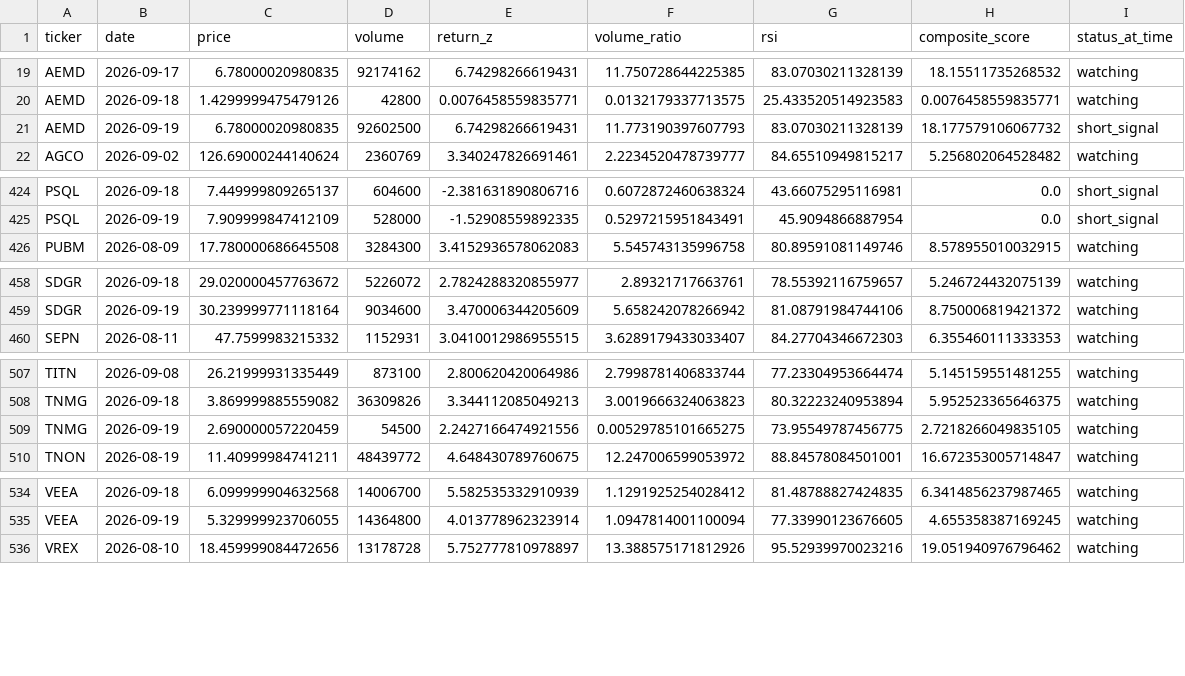
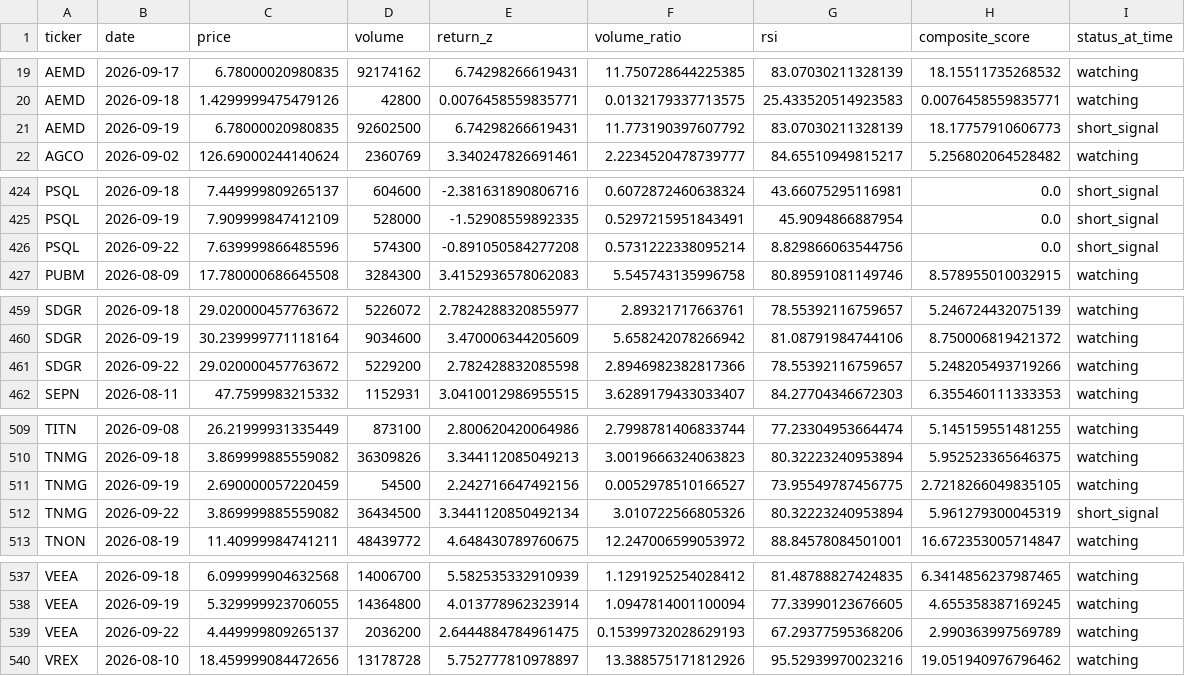
Before and after one commit to kgb1970-gh/stock-crash-tracker, a CSV file: data/watchlist_history.csv, drawn as a sheet; only a part is shown, gaps mark what is left out.

```diff
--- a/data/watchlist_history.csv
+++ b/data/watchlist_history.csv
@@ -20,3 +20,3 @@ AEMD,2026-09-17,6.78000020980835,92174162,6.74298266619431,11.750728644225385,83
 AEMD,2026-09-18,1.4299999475479126,42800,0.0076458559835771,0.0132179337713575,25.433520514923583,0.0076458559835771,watching
-AEMD,2026-09-19,6.78000020980835,92602500,6.74298266619431,11.773190397607793,83.07030211328139,18.177579106067732,short_signal
+AEMD,2026-09-19,6.78000020980835,92602500,6.74298266619431,11.773190397607792,83.07030211328139,18.17757910606773,short_signal
 AGCO,2026-09-02,126.69000244140624,2360769,3.340247826691461,2.2234520478739777,84.65510949815217,5.256802064528482,watching
@@ -425,2 +425,3 @@ PSQL,2026-09-18,7.449999809265137,604600,-2.381631890806716,0.6072872460638324,4
 PSQL,2026-09-19,7.909999847412109,528000,-1.52908559892335,0.5297215951843491,45.9094866887954,0.0,short_signal
+PSQL,2026-09-22,7.639999866485596,574300,-0.891050584277208,0.5731222338095214,8.829866063544756,0.0,short_signal
 PUBM,2026-08-09,17.780000686645508,3284300,3.4152936578062083,5.545743135996758,80.89591081149746,8.578955010032915,watching
@@ -459,2 +460,3 @@ SDGR,2026-09-18,29.020000457763672,5226072,2.7824288320855977,2.89321717663761,7
 SDGR,2026-09-19,30.239999771118164,9034600,3.470006344205609,5.658242078266942,81.08791984744106,8.750006819421372,watching
+SDGR,2026-09-22,29.020000457763672,5229200,2.782428832085598,2.8946982382817366,78.55392116759657,5.248205493719266,watching
 SEPN,2026-08-11,47.7599983215332,1152931,3.0410012986955515,3.6289179433033407,84.27704346672303,6.355460111333353,watching
@@ -508,3 +510,4 @@ TITN,2026-09-08,26.21999931335449,873100,2.800620420064986,2.7998781406833744,77
 TNMG,2026-09-18,3.869999885559082,36309826,3.344112085049213,3.0019666324063823,80.32223240953894,5.952523365646375,watching
-TNMG,2026-09-19,2.690000057220459,54500,2.2427166474921556,0.00529785101665275,73.95549787456775,2.7218266049835105,watching
+TNMG,2026-09-19,2.690000057220459,54500,2.242716647492156,0.0052978510166527,73.95549787456775,2.7218266049835105,watching
+TNMG,2026-09-22,3.869999885559082,36434500,3.3441120850492134,3.010722566805326,80.32223240953894,5.961279300045319,short_signal
 TNON,2026-08-19,11.40999984741211,48439772,4.648430789760675,12.247006599053972,88.84578084501001,16.672353005714847,watching
@@ -535,2 +538,3 @@ VEEA,2026-09-18,6.099999904632568,14006700,5.582535332910939,1.1291925254028412,
 VEEA,2026-09-19,5.329999923706055,14364800,4.013778962323914,1.0947814001100094,77.33990123676605,4.655358387169245,watching
+VEEA,2026-09-22,4.449999809265137,2036200,2.6444884784961475,0.15399732028629193,67.29377595368206,2.990363997569789,watching
 VREX,2026-08-10,18.459999084472656,13178728,5.752777810978897,13.388575171812926,95.52939970023216,19.051940976796462,watching
```
Also changed, not shown: data/alerts.csv, data/indicators.csv, 2 other files.
